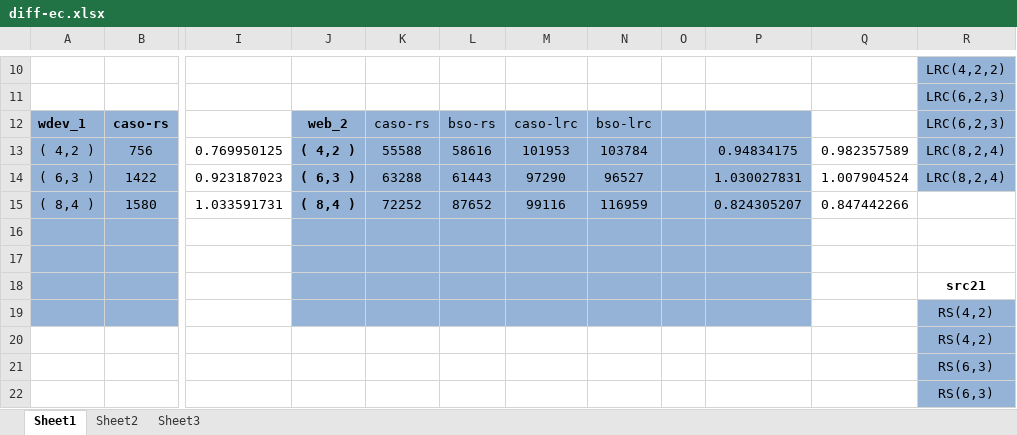
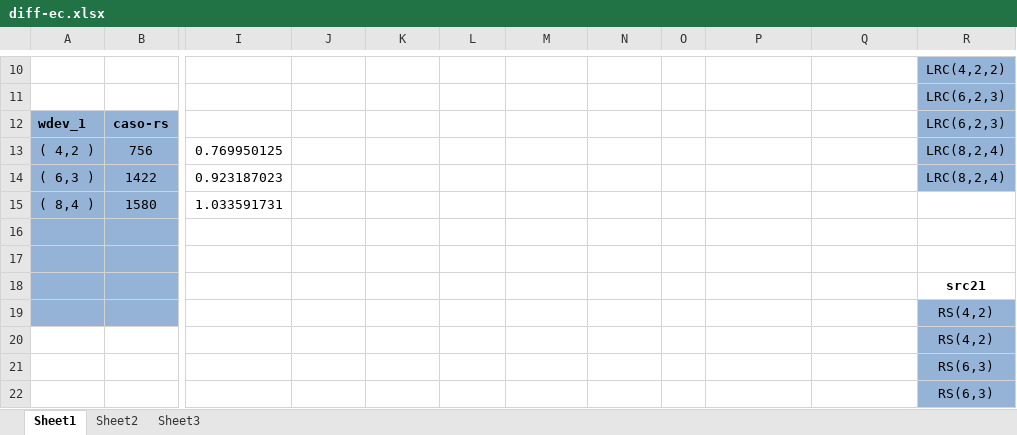
Before and after one commit to shenzr/CASO, an Excel workbook: journal-evaluation/diff-ec.xlsx, sheet Sheet1, drawn as a sheet; only a part is shown, gaps mark what is left out; values as stored, in another font and other column widths than the file's, no borders; the diff covers the shown part only; the diff names each change by its address in the sheet, - before the commit and + after, or states it on an @@ line.

```diff
--- a/journal-evaluation/diff-ec.xlsx (sheet Sheet1)
+++ b/journal-evaluation/diff-ec.xlsx (sheet Sheet1)
-J12: web_2
+J12: (empty)
-J12:P19 fill: #95B3D7
+J12:P19 fill: none
-K12: caso-rs
+K12: (empty)
-L12: bso-rs
+L12: (empty)
-M12: caso-lrc
+M12: (empty)
-N12: bso-lrc
+N12: (empty)
-J13: ( 4,2 )
+J13: (empty)
-K13: 55588
+K13: (empty)
-L13: 58616
+L13: (empty)
-M13: 101953
+M13: (empty)
-N13: 103784
+N13: (empty)
-P13: 0.94834175
+P13: (empty)
-Q13: 0.982357589
+Q13: (empty)
-J14: ( 6,3 )
+J14: (empty)
-K14: 63288
+K14: (empty)
-L14: 61443
+L14: (empty)
-M14: 97290
+M14: (empty)
-N14: 96527
+N14: (empty)
-P14: 1.030027831
+P14: (empty)
-Q14: 1.007904524
+Q14: (empty)
-J15: ( 8,4 )
+J15: (empty)
-K15: 72252
+K15: (empty)
-L15: 87652
+L15: (empty)
-M15: 99116
+M15: (empty)
-N15: 116959
+N15: (empty)
-P15: 0.824305207
+P15: (empty)
-Q15: 0.847442266
+Q15: (empty)
```
Also changed, not shown: 32 added rows, 1 removed row, 87 edited cells and cell formats elsewhere in this sheet, journal-evaluation/diff-analysis-ratios.xlsx, journal-evaluation/dr-test.xlsx, 6 other files.
